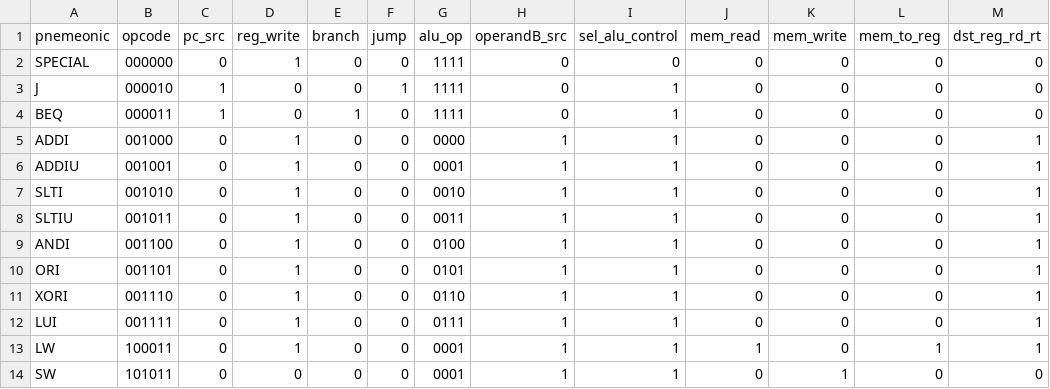
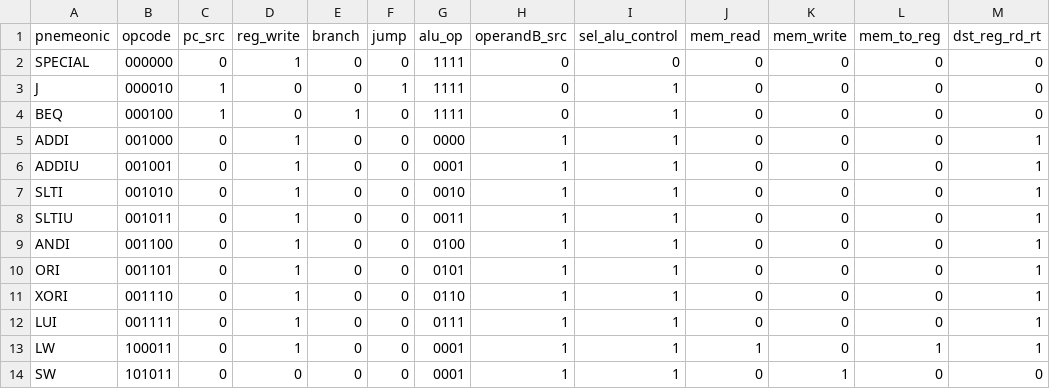
Before and after one commit to nicruireq/PeRISCore32, a CSV file: rtl/microcode/control_unit.csv, drawn as a sheet; only a part is shown; the diff names each change by its address in the sheet, - before the commit and + after, or states it on an @@ line.

Commit message:
fixed beq bahaviour (error with imm shift and add with pc); tested program e2 with loop (beq branching backward) and beq branching forward; fixed opcode for beq in control_unit.csv

```diff
--- a/rtl/microcode/control_unit.csv
+++ b/rtl/microcode/control_unit.csv
-B4 (opcode): 000011
+B4 (opcode): 000100
```
Also changed, not shown: 7 other files.
